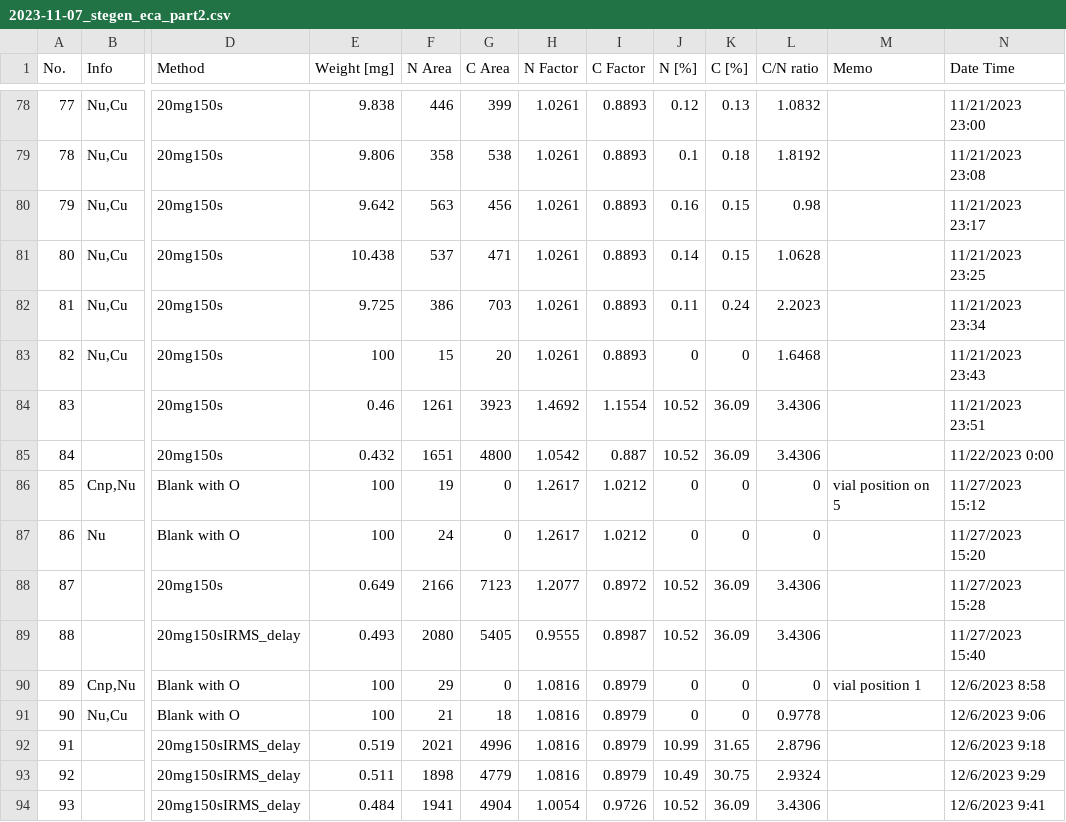
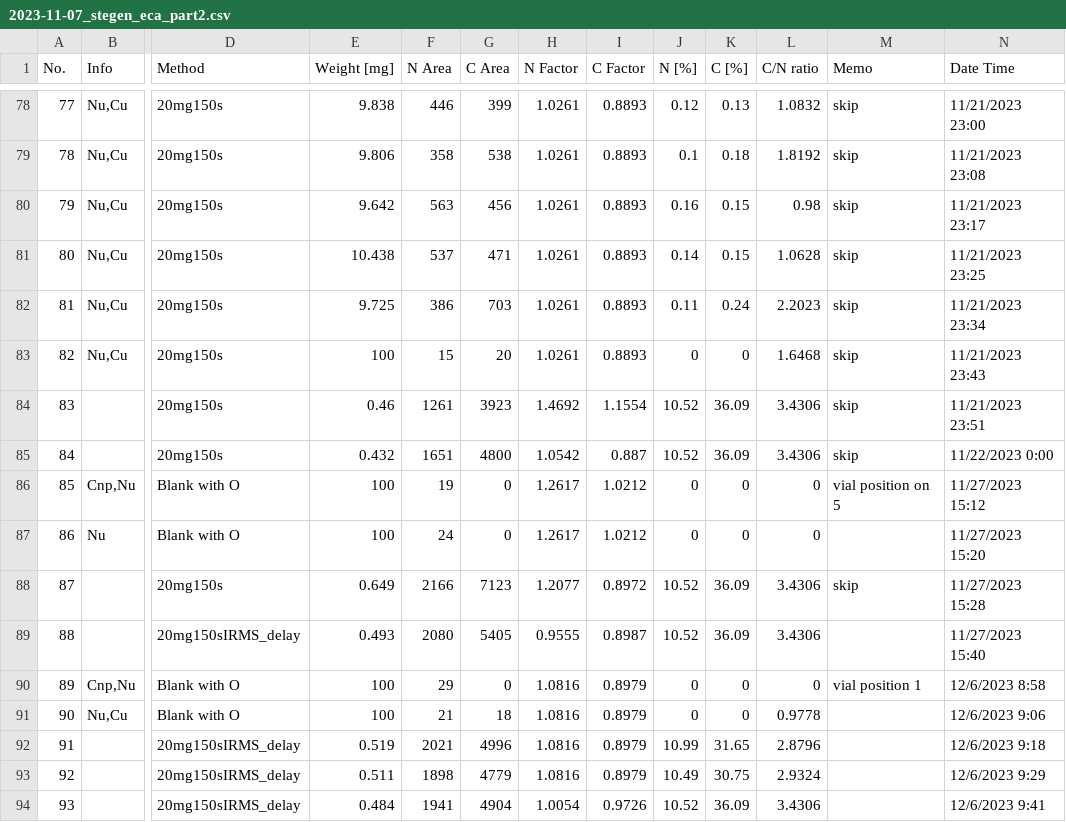
Before and after one commit to kaizadp/whondrs-toc, a CSV file: eca/toc_data/2023-11-07_stegen_eca_part2.csv, drawn as a sheet; only a part is shown, gaps mark what is left out; the diff covers the shown part only; the diff names each change by its address in the sheet, - before the commit and + after, or states it on an @@ line.

```diff
--- a/eca/toc_data/2023-11-07_stegen_eca_part2.csv
+++ b/eca/toc_data/2023-11-07_stegen_eca_part2.csv
-M78:M85 (Memo): (empty)
+M78:M85 (Memo): skip
-M88 (Memo): (empty)
+M88 (Memo): skip
```
Also changed, not shown: 54 edited cells elsewhere in this file, 2 other files.
